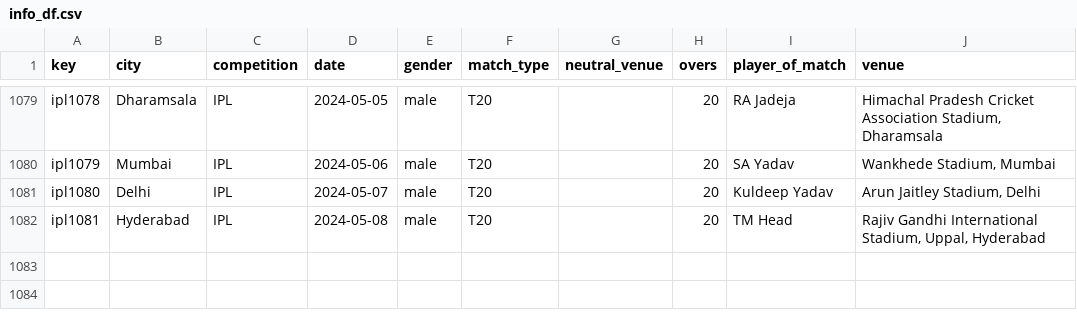
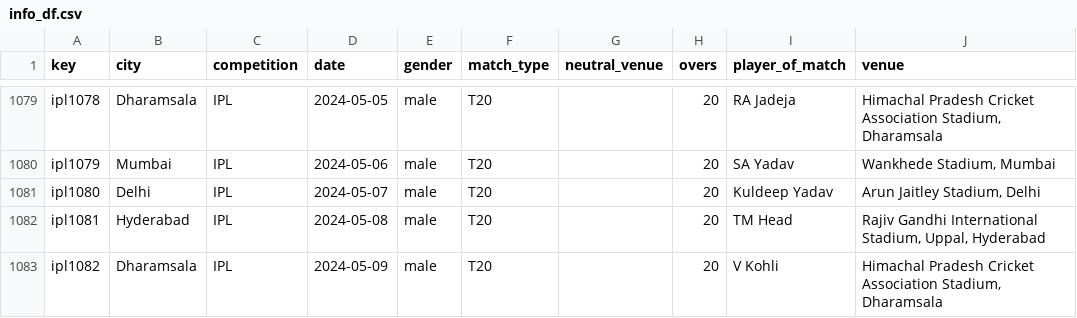
Before and after one commit to sawlachintan/cricket_data, a CSV file: ipl_data/info_df.csv, drawn as a sheet; only a part is shown, gaps mark what is left out.

```diff
--- a/ipl_data/info_df.csv
+++ b/ipl_data/info_df.csv
@@ -1082 +1082,2 @@ ipl1080,Delhi,IPL,2024-05-07,male,T20,,20,Kuldeep Yadav,"Arun Jaitley Stadium, D
 ipl1081,Hyderabad,IPL,2024-05-08,male,T20,,20,TM Head,"Rajiv Gandhi International Stadium, Uppal, Hyderabad"
+ipl1082,Dharamsala,IPL,2024-05-09,male,T20,,20,V Kohli,"Himachal Pradesh Cricket Association Stadium, Dharamsala"
```
Also changed, not shown: t20s_data/info_df.csv, t20s_data/outcome_df.csv, 14 other files.
